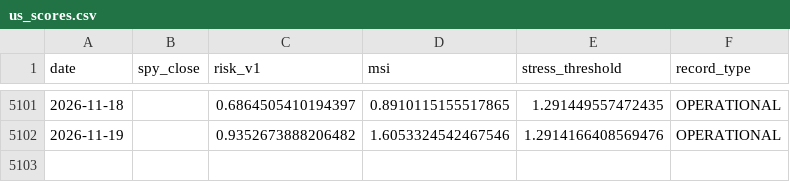
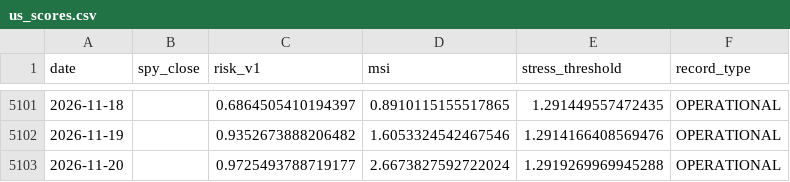
Before and after one commit to JM973279/market-portfolio-risk-signals-intelligence, a CSV file: data/input/us_scores.csv, drawn as a sheet; only a part is shown, gaps mark what is left out; the diff names each change by its address in the sheet, - before the commit and + after, or states it on an @@ line.

```diff
--- a/data/input/us_scores.csv
+++ b/data/input/us_scores.csv
+row 5103: 2026-11-20 |  | 0.9725493788719177 | 2.6673827592722024 | 1.2919269969945288 | OPERATIONAL
```
Also changed, not shown: data/input/korea_scores.csv, 10 other files.
